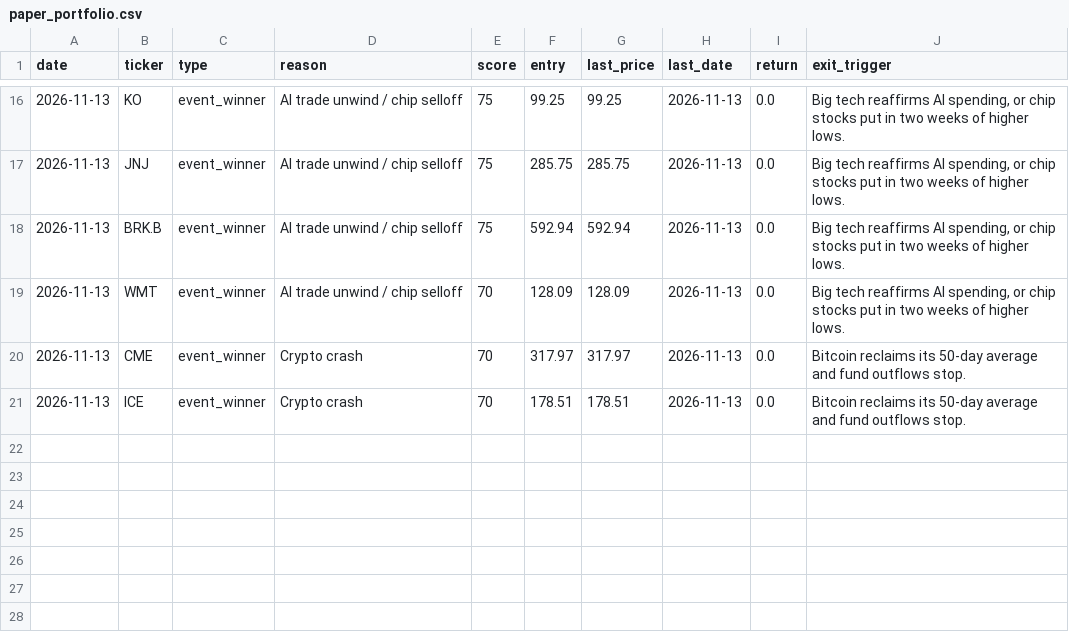
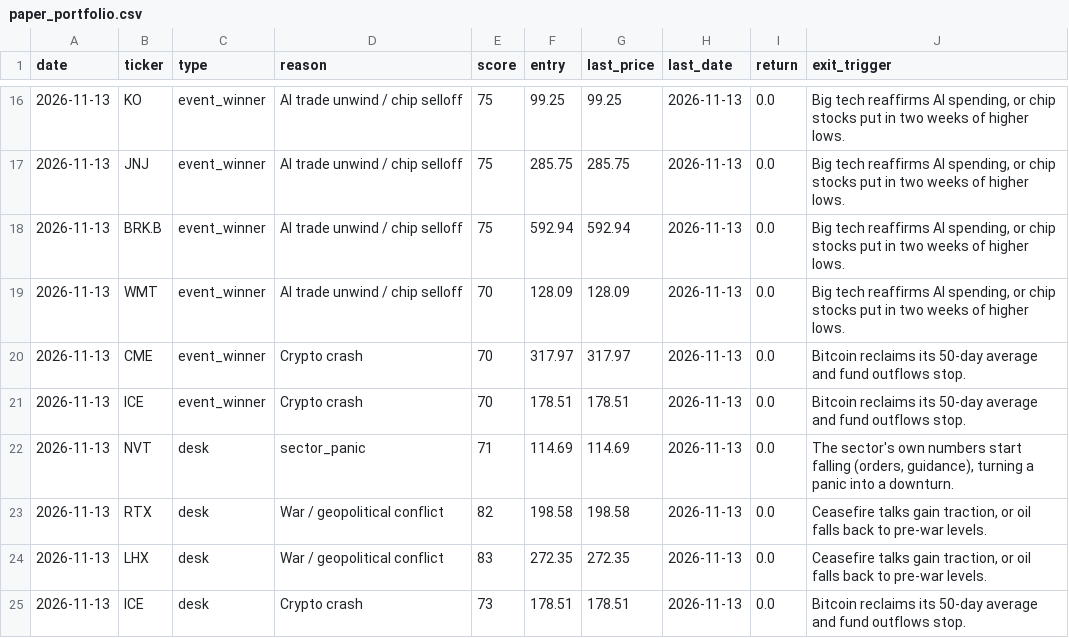
Before and after one commit to Alma11-22/duck-capital, a CSV file: data/paper_portfolio.csv, drawn as a sheet; only a part is shown, gaps mark what is left out; the diff names each change by its address in the sheet, - before the commit and + after, or states it on an @@ line.

```diff
--- a/data/paper_portfolio.csv
+++ b/data/paper_portfolio.csv
+row 22: 2026-11-13 | NVT | desk | sector_panic | 71 | 114.69 | 114.69 | 2026-11-13 | 0.0 | The sector's own numbers start falling (orders, guidance), turning a panic into a downturn.
+row 23: 2026-11-13 | RTX | desk | War / geopolitical conflict | 82 | 198.58 | 198.58 | 2026-11-13 | 0.0 | Ceasefire talks gain traction, or oil falls back to pre-war levels.
+row 24: 2026-11-13 | LHX | desk | War / geopolitical conflict | 83 | 272.35 | 272.35 | 2026-11-13 | 0.0 | Ceasefire talks gain traction, or oil falls back to pre-war levels.
+row 25: 2026-11-13 | ICE | desk | Crypto crash | 73 | 178.51 | 178.51 | 2026-11-13 | 0.0 | Bitcoin reclaims its 50-day average and fund outflows stop.
```
Also changed, not shown: reports/2026-11-13-before-the-move.csv, reports/2026-11-13-warnings.csv, 4 other files.
